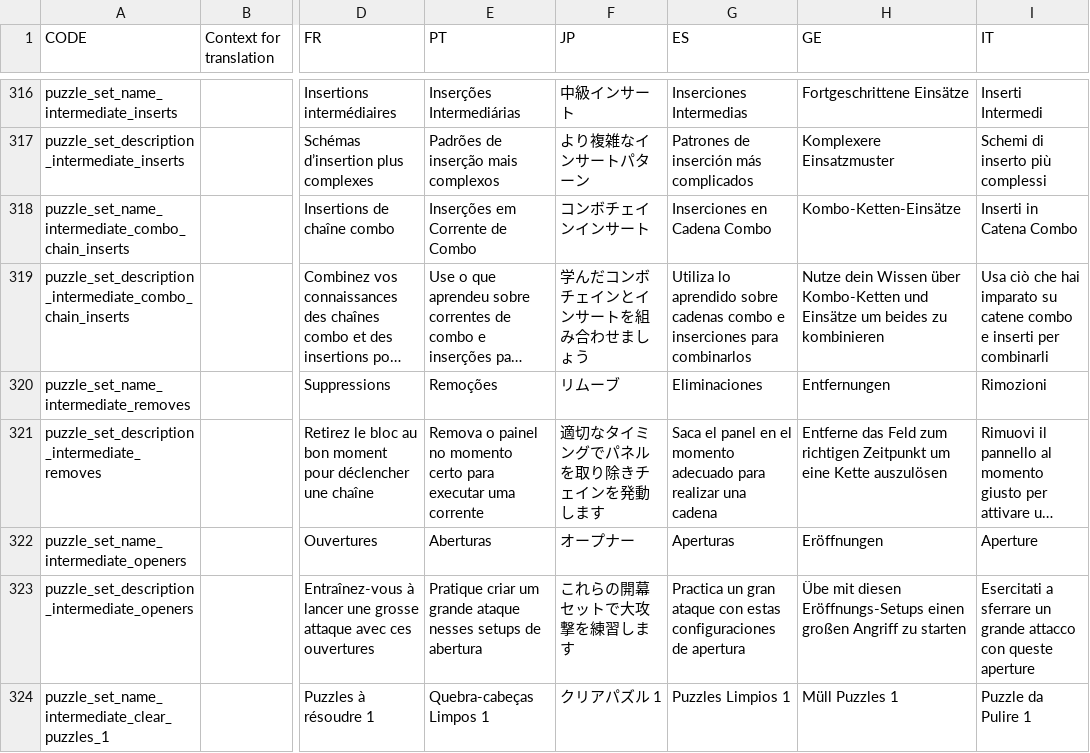
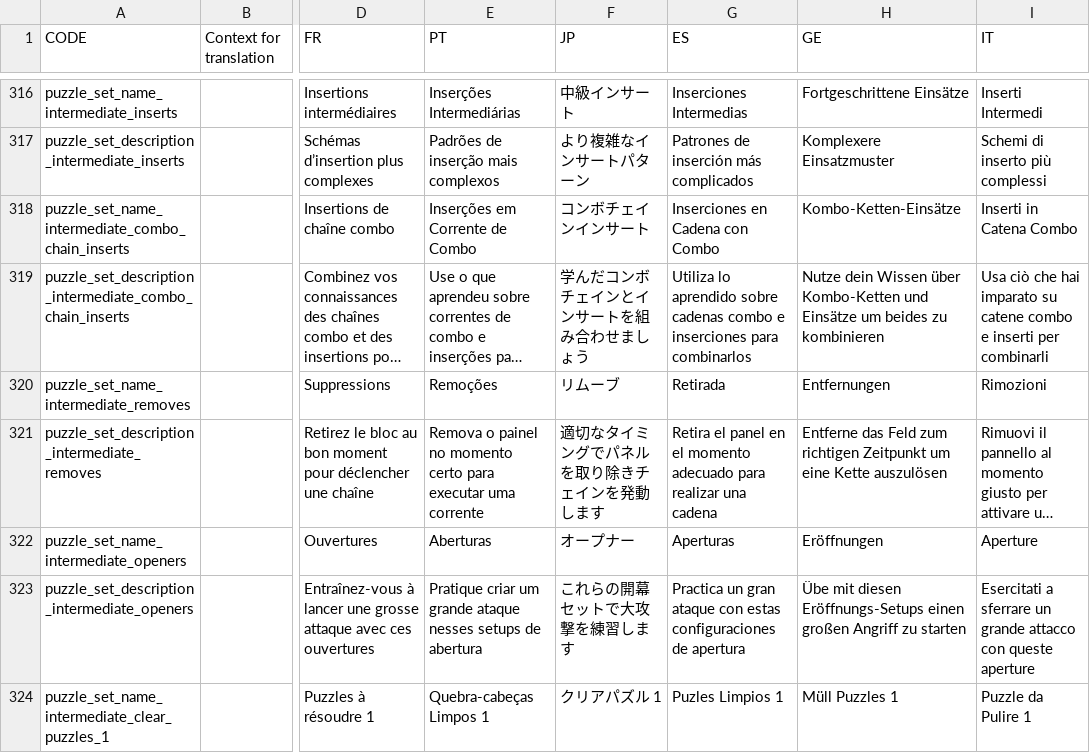
Before and after one commit to panel-attack/panel-game, a CSV file: client/assets/localization.csv, drawn as a sheet; only a part is shown, gaps mark what is left out; long unchanged cells end in …; the diff covers the shown part only; the diff names each change by its address in the sheet, - before the commit and + after, or states it on an @@ line.

```diff
--- a/client/assets/localization.csv
+++ b/client/assets/localization.csv
-G318 (ES): Inserciones en Cadena Combo
+G318 (ES): Inserciones en Cadena con Combo
-G320 (ES): Eliminaciones
+G320 (ES): Retirada
-G321 (ES): Saca el panel…
+G321 (ES): Retira el panel…
-G324 (ES): Puzzles Limpios 1
+G324 (ES): Puzles Limpios 1
```
Also changed, not shown: 120 edited cells elsewhere in this file, 1 other file.
